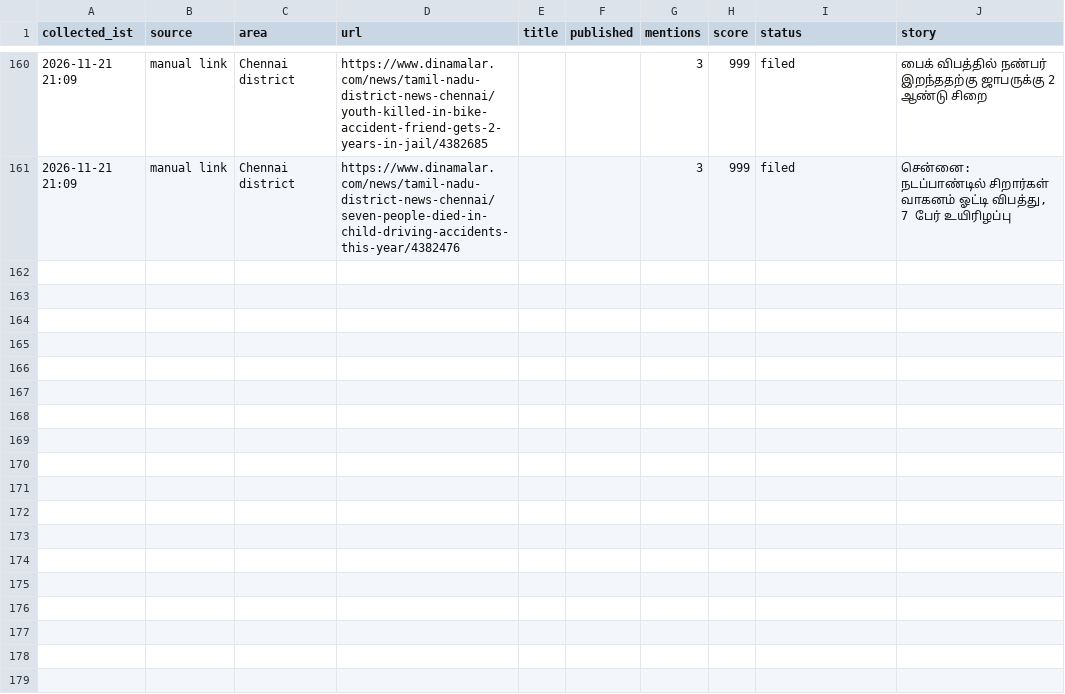
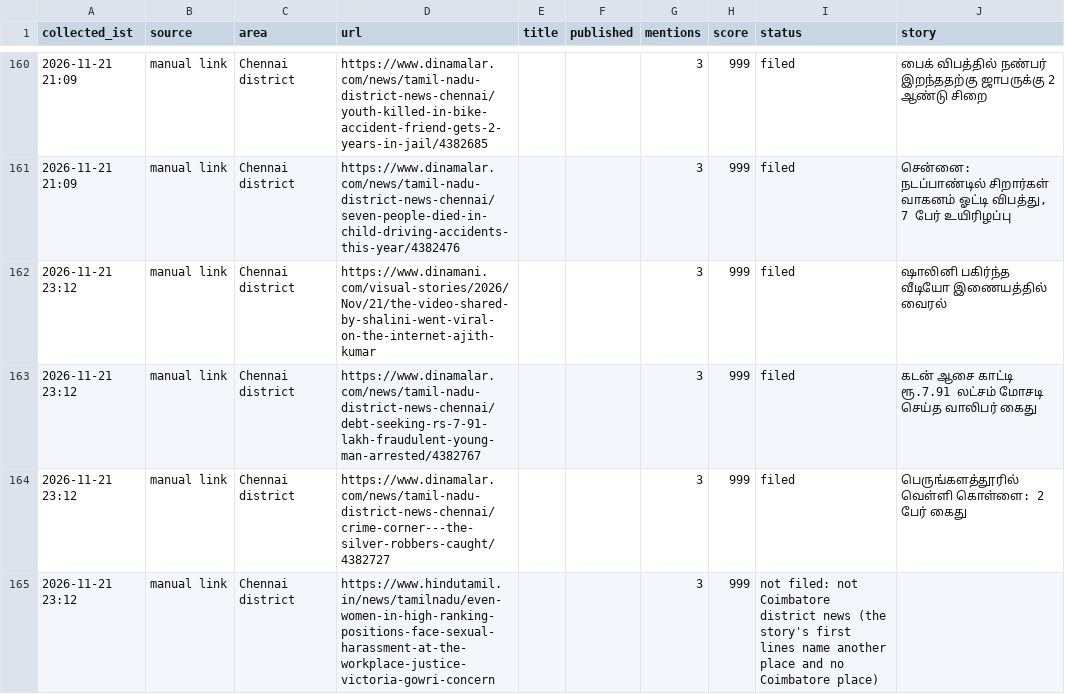
Before and after one commit to nithiyananthamQA/chennaiminnal-autopost, a CSV file: research_free/archive/2026-11.csv, drawn as a sheet; only a part is shown, gaps mark what is left out.

```diff
--- a/research_free/archive/2026-11.csv
+++ b/research_free/archive/2026-11.csv
@@ -161 +161,5 @@ collected_ist,source,area,url,title,published,mentions,score,status,story
 2026-11-21 21:09,manual link,Chennai district,https://www.dinamalar.com/news/tamil-nadu-district-news-chennai/seven-people-died-in-child-driving-accidents-this-year/4382476,,,3,999,filed,"சென்னை: நடப்பாண்டில் சிறார்கள் வாகனம் ஓட்டி விபத்து, 7 பேர் உயிரிழப்பு"
+2026-11-21 23:12,manual link,Chennai district,https://www.dinamani.com/visual-stories/2026/Nov/21/the-video-shared-by-shalini-went-viral-on-the-internet-ajith-kumar,,,3,999,filed,ஷாலினி பகிர்ந்த வீடியோ இணையத்தில் வைரல்
+2026-11-21 23:12,manual link,Chennai district,https://www.dinamalar.com/news/tamil-nadu-district-news-chennai/debt-seeking-rs-7-91-lakh-fraudulent-young-man-arrested/4382767,,,3,999,filed,கடன் ஆசை காட்டி ரூ.7.91 லட்சம் மோசடி செய்த வாலிபர் கைது
+2026-11-21 23:12,manual link,Chennai district,https://www.dinamalar.com/news/tamil-nadu-district-news-chennai/crime-corner---the-silver-robbers-caught/4382727,,,3,999,filed,பெருங்களத்தூரில் வெள்ளி கொள்ளை: 2 பேர் கைது
+2026-11-21 23:12,manual link,Chennai district,https://www.hindutamil.in/news/tamilnadu/even-women-in-high-ranking-positions-face-sexual-harassment-at-the-workplace-justice-victoria-gowri-concern,,,3,999,not filed: not Coimbatore district news (the story's first lines name another place and no Coimbatore place),
```
Also changed, not shown: 7 other files.
